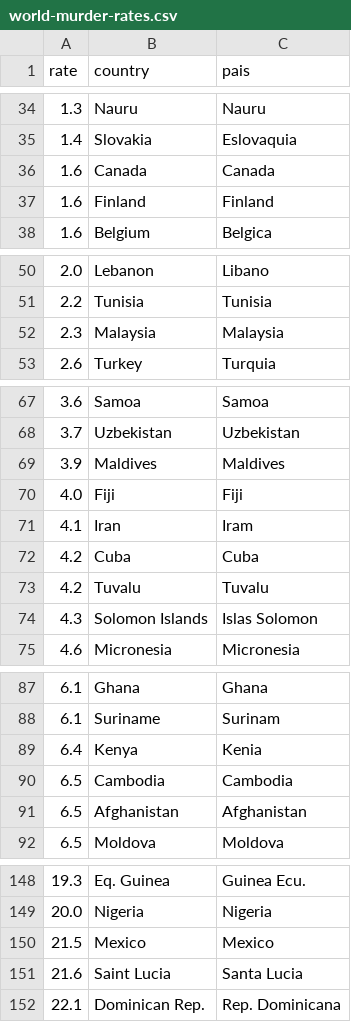
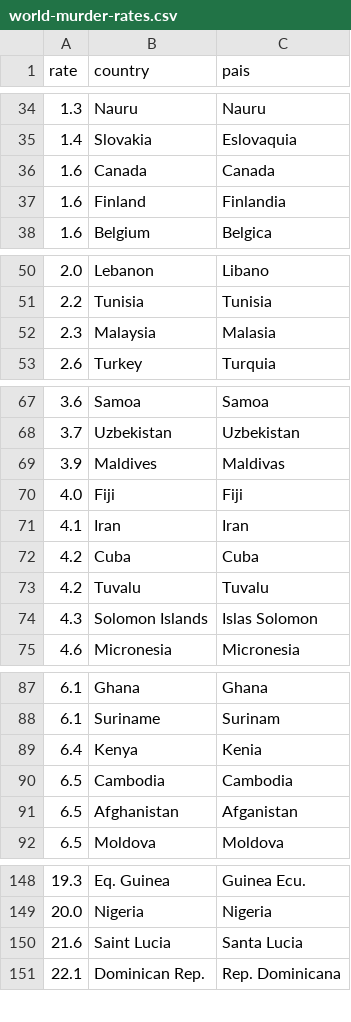
Before and after one commit to elneto/crimemx, a CSV file: csv/world-murder-rates.csv, drawn as a sheet; only a part is shown, gaps mark what is left out.

```diff
--- a/csv/world-murder-rates.csv
+++ b/csv/world-murder-rates.csv
@@ -36,3 +36,3 @@ rate,country,pais
 1.6,Canada,Canada
-1.6,Finland,Finland
+1.6,Finland,Finlandia
 1.6,Belgium,Belgica
@@ -51,3 +51,3 @@ rate,country,pais
 2.2,Tunisia,Tunisia
-2.3,Malaysia,Malaysia
+2.3,Malaysia,Malasia
 2.6,Turkey,Turquia
@@ -68,5 +68,5 @@ rate,country,pais
 3.7,Uzbekistan,Uzbekistan
-3.9,Maldives,Maldives
+3.9,Maldives,Maldivas
 4.0,Fiji,Fiji
-4.1,Iran,Iram
+4.1,Iran,Iran
 4.2,Cuba,Cuba
@@ -90,3 +90,3 @@ rate,country,pais
 6.5,Cambodia,Cambodia
-6.5,Afghanistan,Afghanistan
+6.5,Afghanistan,Afganistan
 6.5,Moldova,Moldova
@@ -149,3 +149,2 @@ rate,country,pais
 20.0,Nigeria,Nigeria
-21.5,Mexico,Mexico
 21.6,Saint Lucia,Santa Lucia
```
Also changed, not shown: csv/world-kidnap-rates.csv, 4 other files.
